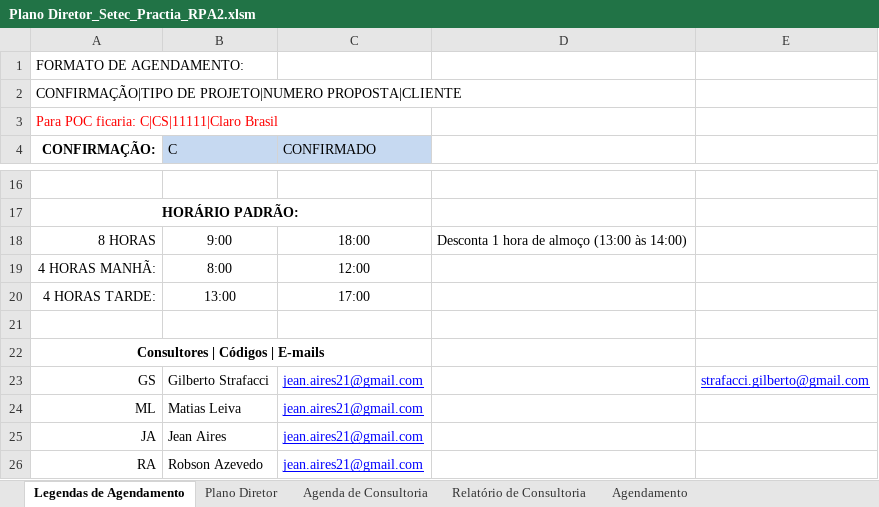
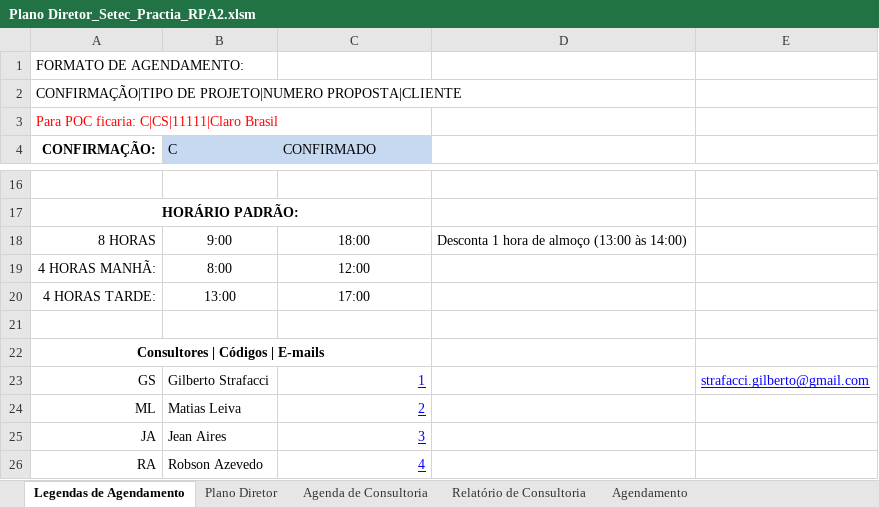
Before and after one commit to jean-practia/Practia, an Excel workbook: arquivos/Plano Diretor_Setec_Practia_RPA2.xlsm, sheet Legendas de Agendamento, drawn as a sheet; only a part is shown, gaps mark what is left out; values as stored, in another font and other column widths than the file's, no borders; the diff names each change by its address in the sheet, - before the commit and + after, or states it on an @@ line.

```diff
--- a/arquivos/Plano Diretor_Setec_Practia_RPA2.xlsm (sheet Legendas de Agendamento)
+++ b/arquivos/Plano Diretor_Setec_Practia_RPA2.xlsm (sheet Legendas de Agendamento)
-C23 (CONFIRMADO): jean.aires21@gmail.com
+C23 (CONFIRMADO): 1
-C24 (CONFIRMADO): jean.aires21@gmail.com
+C24 (CONFIRMADO): 2
-C25 (CONFIRMADO): jean.aires21@gmail.com
+C25 (CONFIRMADO): 3
-C26 (CONFIRMADO): jean.aires21@gmail.com
+C26 (CONFIRMADO): 4
```
Also changed, not shown: sheet Relatório de Consultoria, sheet Plano Diretor, sheet Agendamento, sheet Agenda de Consultoria, hidden cells, charts or pictures.
